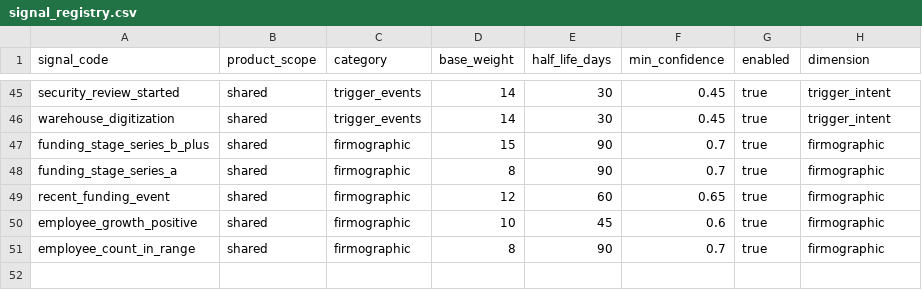
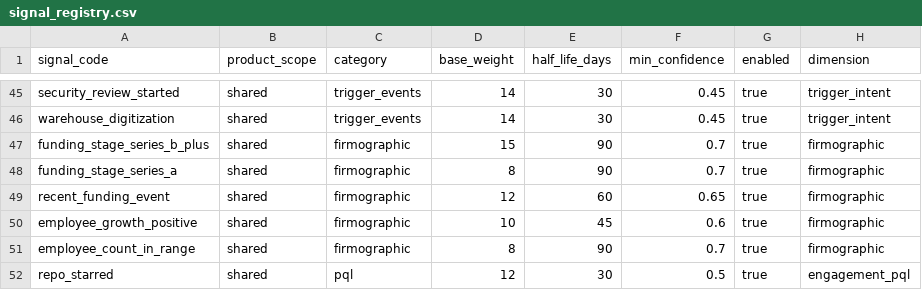
Before and after one commit to Riyami28/signals, a CSV file: config/signal_registry.csv, drawn as a sheet; only a part is shown, gaps mark what is left out; the diff names each change by its address in the sheet, - before the commit and + after, or states it on an @@ line.

```diff
--- a/config/signal_registry.csv
+++ b/config/signal_registry.csv
+row 52: repo_starred | shared | pql | 12 | 30 | 0.5 | true | engagement_pql
```
Also changed, not shown: config/source_execution_policy.csv, 3 other files.
